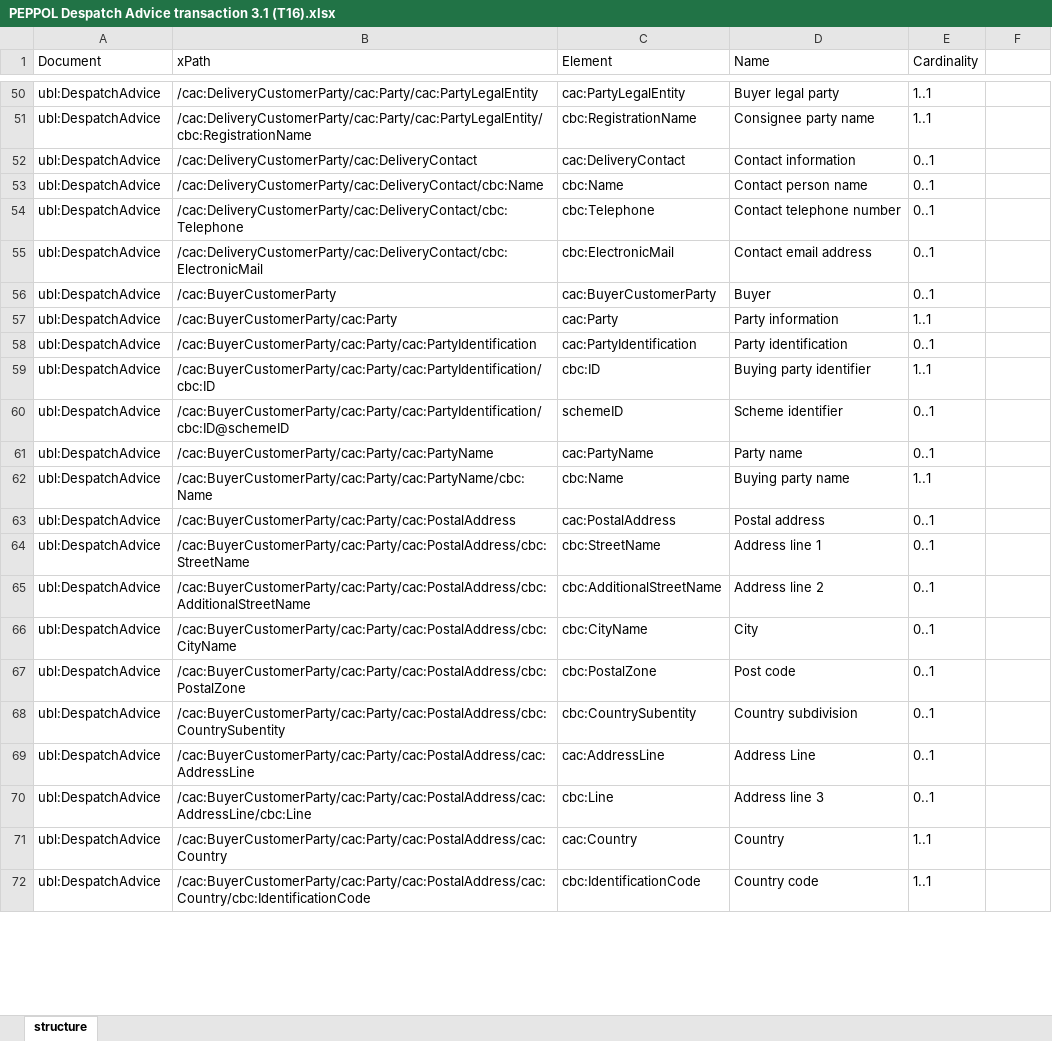
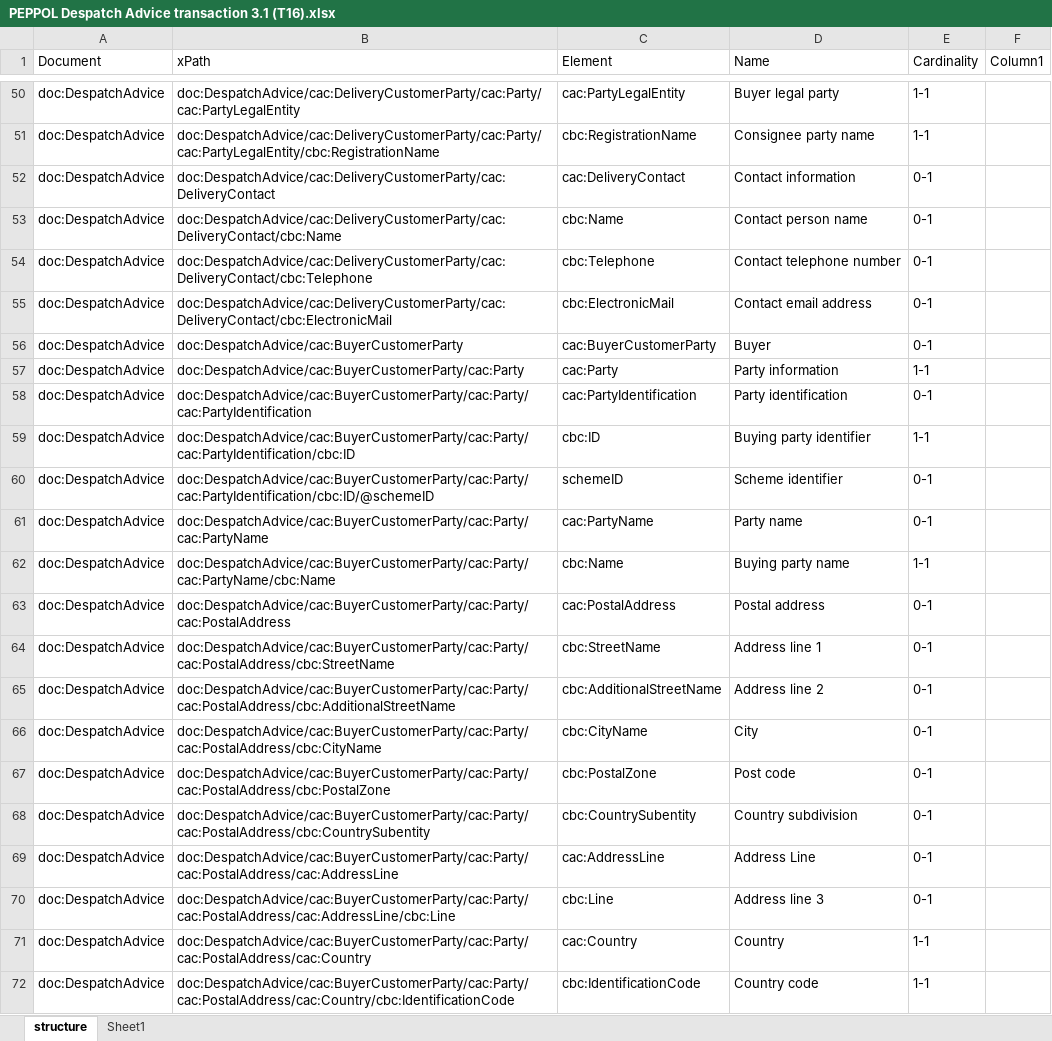
Before and after one commit to wimkok/Mapping, an Excel workbook: PEPPOL Despatch Advice transaction 3.1 (T16).xlsx, sheet structure, drawn as a sheet; only a part is shown, gaps mark what is left out; values as stored, in another font and other column widths than the file's, no borders; table styles not drawn; the diff covers the shown part only; the diff names each change by its address in the sheet, - before the commit and + after, or states it on an @@ line.

```diff
--- a/PEPPOL Despatch Advice transaction 3.1 (T16).xlsx (sheet structure)
+++ b/PEPPOL Despatch Advice transaction 3.1 (T16).xlsx (sheet structure)
+sheet tab: Sheet1
-F1: (empty)
+F1: Column1
-A50:A72 (Document): ubl:DespatchAdvice
+A50:A72 (Document): doc:DespatchAdvice
-B50 (xPath): /cac:DeliveryCustomerParty/cac:Party/cac:PartyLegalEntity
+B50 (xPath): doc:DespatchAdvice/cac:DeliveryCustomerParty/cac:Party/cac:PartyLegalEntity
-E50:E51 (Cardinality): 1..1
+E50:E51 (Cardinality): 1-1
-B51 (xPath): /cac:DeliveryCustomerParty/cac:Party/cac:PartyLegalEntity/cbc:RegistrationName
+B51 (xPath): doc:DespatchAdvice/cac:DeliveryCustomerParty/cac:Party/cac:PartyLegalEntity/cbc:RegistrationName
-B52 (xPath): /cac:DeliveryCustomerParty/cac:DeliveryContact
+B52 (xPath): doc:DespatchAdvice/cac:DeliveryCustomerParty/cac:DeliveryContact
-E52:E56 (Cardinality): 0..1
+E52:E56 (Cardinality): 0-1
-B53 (xPath): /cac:DeliveryCustomerParty/cac:DeliveryContact/cbc:Name
+B53 (xPath): doc:DespatchAdvice/cac:DeliveryCustomerParty/cac:DeliveryContact/cbc:Name
-B54 (xPath): /cac:DeliveryCustomerParty/cac:DeliveryContact/cbc:Telephone
+B54 (xPath): doc:DespatchAdvice/cac:DeliveryCustomerParty/cac:DeliveryContact/cbc:Telephone
-B55 (xPath): /cac:DeliveryCustomerParty/cac:DeliveryContact/cbc:ElectronicMail
+B55 (xPath): doc:DespatchAdvice/cac:DeliveryCustomerParty/cac:DeliveryContact/cbc:ElectronicMail
-B56 (xPath): /cac:BuyerCustomerParty
+B56 (xPath): doc:DespatchAdvice/cac:BuyerCustomerParty
-B57 (xPath): /cac:BuyerCustomerParty/cac:Party
+B57 (xPath): doc:DespatchAdvice/cac:BuyerCustomerParty/cac:Party
-E57 (Cardinality): 1..1
+E57 (Cardinality): 1-1
-B58 (xPath): /cac:BuyerCustomerParty/cac:Party/cac:PartyIdentification
+B58 (xPath): doc:DespatchAdvice/cac:BuyerCustomerParty/cac:Party/cac:PartyIdentification
-E58 (Cardinality): 0..1
+E58 (Cardinality): 0-1
-B59 (xPath): /cac:BuyerCustomerParty/cac:Party/cac:PartyIdentification/cbc:ID
+B59 (xPath): doc:DespatchAdvice/cac:BuyerCustomerParty/cac:Party/cac:PartyIdentification/cbc:ID
-E59 (Cardinality): 1..1
+E59 (Cardinality): 1-1
-B60 (xPath): /cac:BuyerCustomerParty/cac:Party/cac:PartyIdentification/cbc:ID@schemeID
+B60 (xPath): doc:DespatchAdvice/cac:BuyerCustomerParty/cac:Party/cac:PartyIdentification/cbc:ID/@schemeID
-E60:E61 (Cardinality): 0..1
+E60:E61 (Cardinality): 0-1
-B61 (xPath): /cac:BuyerCustomerParty/cac:Party/cac:PartyName
+B61 (xPath): doc:DespatchAdvice/cac:BuyerCustomerParty/cac:Party/cac:PartyName
-B62 (xPath): /cac:BuyerCustomerParty/cac:Party/cac:PartyName/cbc:Name
+B62 (xPath): doc:DespatchAdvice/cac:BuyerCustomerParty/cac:Party/cac:PartyName/cbc:Name
-E62 (Cardinality): 1..1
+E62 (Cardinality): 1-1
-B63 (xPath): /cac:BuyerCustomerParty/cac:Party/cac:PostalAddress
+B63 (xPath): doc:DespatchAdvice/cac:BuyerCustomerParty/cac:Party/cac:PostalAddress
-E63:E70 (Cardinality): 0..1
+E63:E70 (Cardinality): 0-1
-B64 (xPath): /cac:BuyerCustomerParty/cac:Party/cac:PostalAddress/cbc:StreetName
+B64 (xPath): doc:DespatchAdvice/cac:BuyerCustomerParty/cac:Party/cac:PostalAddress/cbc:StreetName
-B65 (xPath): /cac:BuyerCustomerParty/cac:Party/cac:PostalAddress/cbc:AdditionalStreetName
+B65 (xPath): doc:DespatchAdvice/cac:BuyerCustomerParty/cac:Party/cac:PostalAddress/cbc:AdditionalStreetName
-B66 (xPath): /cac:BuyerCustomerParty/cac:Party/cac:PostalAddress/cbc:CityName
+B66 (xPath): doc:DespatchAdvice/cac:BuyerCustomerParty/cac:Party/cac:PostalAddress/cbc:CityName
-B67 (xPath): /cac:BuyerCustomerParty/cac:Party/cac:PostalAddress/cbc:PostalZone
+B67 (xPath): doc:DespatchAdvice/cac:BuyerCustomerParty/cac:Party/cac:PostalAddress/cbc:PostalZone
-B68 (xPath): /cac:BuyerCustomerParty/cac:Party/cac:PostalAddress/cbc:CountrySubentity
+B68 (xPath): doc:DespatchAdvice/cac:BuyerCustomerParty/cac:Party/cac:PostalAddress/cbc:CountrySubentity
-B69 (xPath): /cac:BuyerCustomerParty/cac:Party/cac:PostalAddress/cac:AddressLine
+B69 (xPath): doc:DespatchAdvice/cac:BuyerCustomerParty/cac:Party/cac:PostalAddress/cac:AddressLine
-B70 (xPath): /cac:BuyerCustomerParty/cac:Party/cac:PostalAddress/cac:AddressLine/cbc:Line
+B70 (xPath): doc:DespatchAdvice/cac:BuyerCustomerParty/cac:Party/cac:PostalAddress/cac:AddressLine/cbc:Line
-B71 (xPath): /cac:BuyerCustomerParty/cac:Party/cac:PostalAddress/cac:Country
+B71 (xPath): doc:DespatchAdvice/cac:BuyerCustomerParty/cac:Party/cac:PostalAddress/cac:Country
-E71:E72 (Cardinality): 1..1
+E71:E72 (Cardinality): 1-1
-B72 (xPath): /cac:BuyerCustomerParty/cac:Party/cac:PostalAddress/cac:Country/cbc:IdentificationCode
+B72 (xPath): doc:DespatchAdvice/cac:BuyerCustomerParty/cac:Party/cac:PostalAddress/cac:Country/cbc:IdentificationCode
```
Also changed, not shown: 528 edited cells elsewhere in this sheet, 2 other files.
